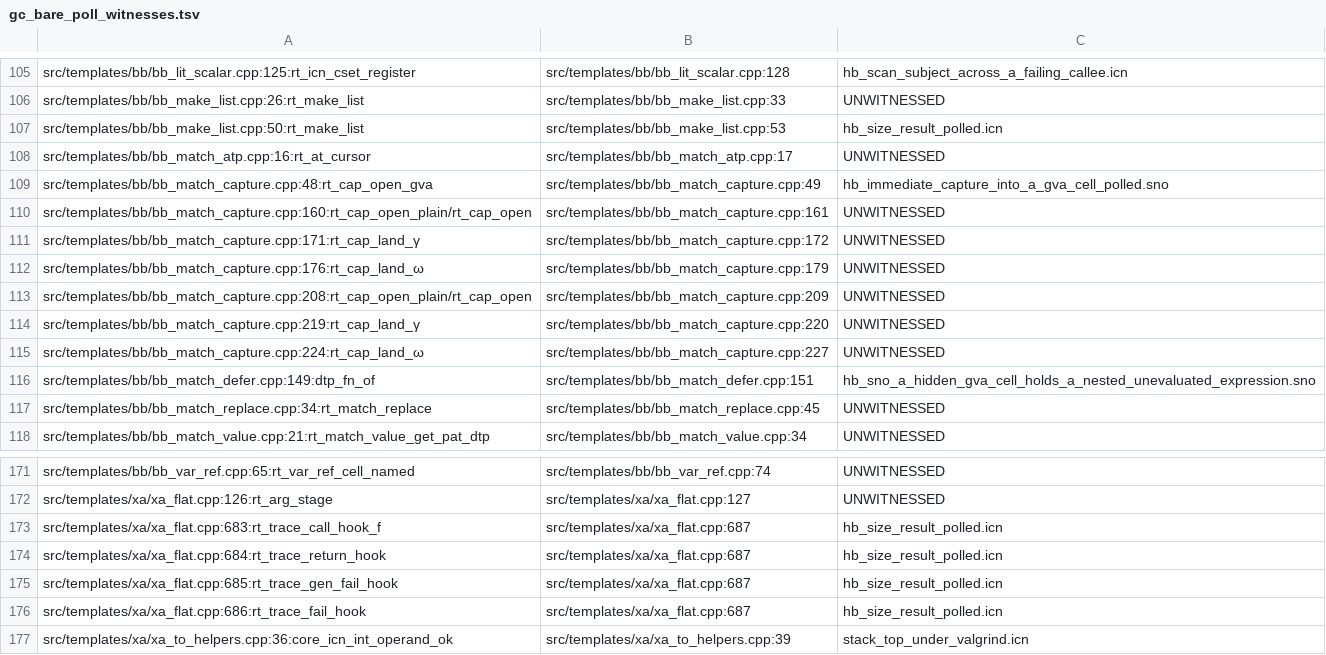
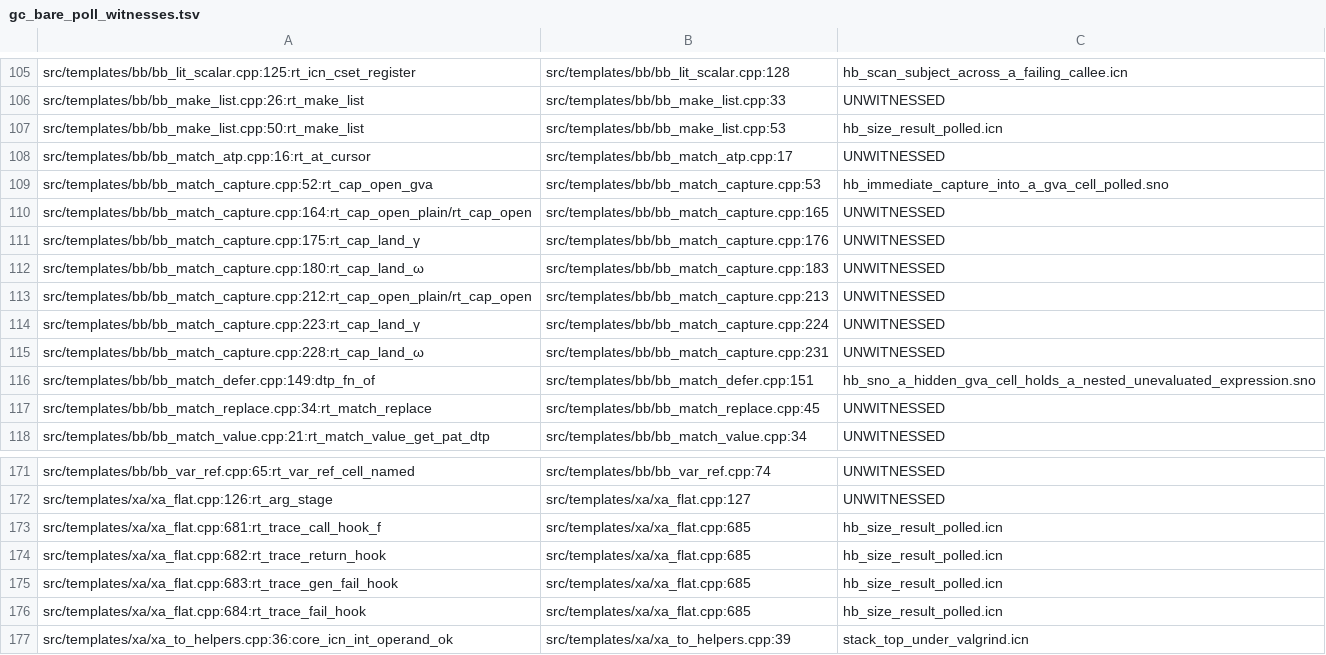
Before and after one commit to snobol4ever/SCRIP, a TSV file: scripts/gc_bare_poll_witnesses.tsv, drawn as a sheet; only a part is shown, gaps mark what is left out; the diff covers the shown part only.

Commit message:
TEMPLATES gc_bare_poll_witnesses.tsv re-cut over the rebased tree, and bb_gen_scan's scan_bank_off becomes a macro
The writer (util_gc_safe_point_contract.py --write-bare-poll-table over scripts/gc_witnesses) reads sites 174, witnessed 115, unwitnessed 59 (the ceiling 59), undeclared 0, retired 0; the rows equal origin's bar the line keys the preceding landing moved. scan_bank_off, a static added upstream, is the one more call-free helper the tool converts on the new tree (bb_gen_scan helper_count 1 -> 0).

```diff
--- a/scripts/gc_bare_poll_witnesses.tsv
+++ b/scripts/gc_bare_poll_witnesses.tsv
@@ -108,9 +108,9 @@ src/templates/bb/bb_make_list.cpp:50:rt_make_list	src/templates/bb/bb_make_list.
 src/templates/bb/bb_match_atp.cpp:16:rt_at_cursor	src/templates/bb/bb_match_atp.cpp:17	UNWITNESSED
-src/templates/bb/bb_match_capture.cpp:48:rt_cap_open_gva	src/templates/bb/bb_match_capture.cpp:49	hb_immediate_capture_into_a_gva_cell_polled.sno
-src/templates/bb/bb_match_capture.cpp:160:rt_cap_open_plain/rt_cap_open	src/templates/bb/bb_match_capture.cpp:161	UNWITNESSED
-src/templates/bb/bb_match_capture.cpp:171:rt_cap_land_γ	src/templates/bb/bb_match_capture.cpp:172	UNWITNESSED
-src/templates/bb/bb_match_capture.cpp:176:rt_cap_land_ω	src/templates/bb/bb_match_capture.cpp:179	UNWITNESSED
-src/templates/bb/bb_match_capture.cpp:208:rt_cap_open_plain/rt_cap_open	src/templates/bb/bb_match_capture.cpp:209	UNWITNESSED
-src/templates/bb/bb_match_capture.cpp:219:rt_cap_land_γ	src/templates/bb/bb_match_capture.cpp:220	UNWITNESSED
-src/templates/bb/bb_match_capture.cpp:224:rt_cap_land_ω	src/templates/bb/bb_match_capture.cpp:227	UNWITNESSED
+src/templates/bb/bb_match_capture.cpp:52:rt_cap_open_gva	src/templates/bb/bb_match_capture.cpp:53	hb_immediate_capture_into_a_gva_cell_polled.sno
+src/templates/bb/bb_match_capture.cpp:164:rt_cap_open_plain/rt_cap_open	src/templates/bb/bb_match_capture.cpp:165	UNWITNESSED
+src/templates/bb/bb_match_capture.cpp:175:rt_cap_land_γ	src/templates/bb/bb_match_capture.cpp:176	UNWITNESSED
+src/templates/bb/bb_match_capture.cpp:180:rt_cap_land_ω	src/templates/bb/bb_match_capture.cpp:183	UNWITNESSED
+src/templates/bb/bb_match_capture.cpp:212:rt_cap_open_plain/rt_cap_open	src/templates/bb/bb_match_capture.cpp:213	UNWITNESSED
+src/templates/bb/bb_match_capture.cpp:223:rt_cap_land_γ	src/templates/bb/bb_match_capture.cpp:224	UNWITNESSED
+src/templates/bb/bb_match_capture.cpp:228:rt_cap_land_ω	src/templates/bb/bb_match_capture.cpp:231	UNWITNESSED
 src/templates/bb/bb_match_defer.cpp:149:dtp_fn_of	src/templates/bb/bb_match_defer.cpp:151	hb_sno_a_hidden_gva_cell_holds_a_nested_unevaluated_expression.sno
@@ -172,6 +172,6 @@ src/templates/bb/bb_var_ref.cpp:65:rt_var_ref_cell_named	src/templates/bb/bb_var
 src/templates/xa/xa_flat.cpp:126:rt_arg_stage	src/templates/xa/xa_flat.cpp:127	UNWITNESSED
-src/templates/xa/xa_flat.cpp:683:rt_trace_call_hook_f	src/templates/xa/xa_flat.cpp:687	hb_size_result_polled.icn
-src/templates/xa/xa_flat.cpp:684:rt_trace_return_hook	src/templates/xa/xa_flat.cpp:687	hb_size_result_polled.icn
-src/templates/xa/xa_flat.cpp:685:rt_trace_gen_fail_hook	src/templates/xa/xa_flat.cpp:687	hb_size_result_polled.icn
-src/templates/xa/xa_flat.cpp:686:rt_trace_fail_hook	src/templates/xa/xa_flat.cpp:687	hb_size_result_polled.icn
+src/templates/xa/xa_flat.cpp:681:rt_trace_call_hook_f	src/templates/xa/xa_flat.cpp:685	hb_size_result_polled.icn
+src/templates/xa/xa_flat.cpp:682:rt_trace_return_hook	src/templates/xa/xa_flat.cpp:685	hb_size_result_polled.icn
+src/templates/xa/xa_flat.cpp:683:rt_trace_gen_fail_hook	src/templates/xa/xa_flat.cpp:685	hb_size_result_polled.icn
+src/templates/xa/xa_flat.cpp:684:rt_trace_fail_hook	src/templates/xa/xa_flat.cpp:685	hb_size_result_polled.icn
 src/templates/xa/xa_to_helpers.cpp:36:core_icn_int_operand_ok	src/templates/xa/xa_to_helpers.cpp:39	stack_top_under_valgrind.icn
```
Also changed, not shown: 68 edited cells elsewhere in this file, 1 other file.
